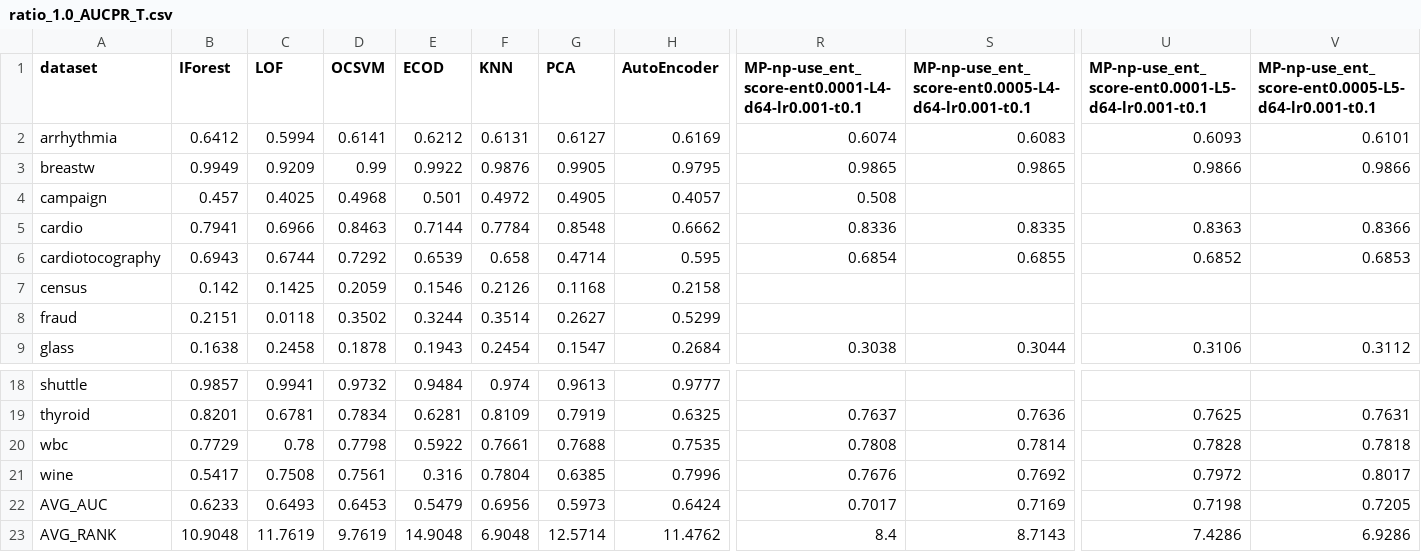
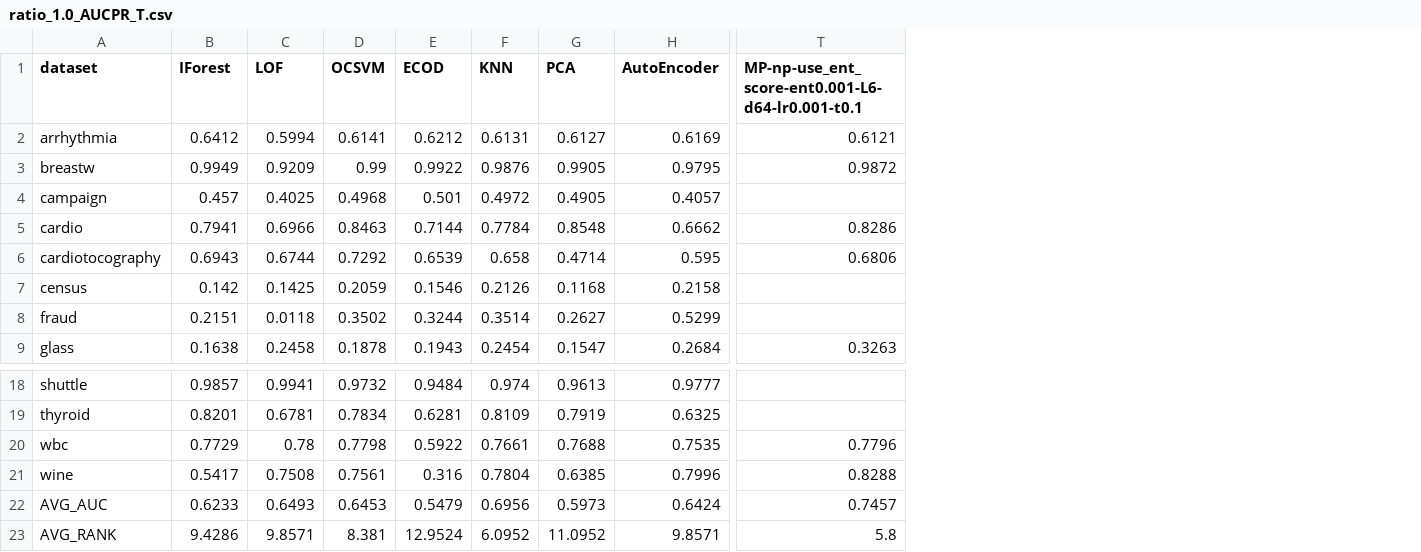
Before and after one commit to Cheol-Will/perceiver-ad, a CSV file: metrics/ratio_1.0_AUCPR_T.csv, drawn as a sheet; only a part is shown, gaps mark what is left out; removed rows and columns are numbered as before the commit, all else as after; the diff covers the shown part only; the diff names each change by its address in the sheet, - before the commit and + after, or states it on an @@ line.

```diff
--- a/metrics/ratio_1.0_AUCPR_T.csv
+++ b/metrics/ratio_1.0_AUCPR_T.csv
-column R, rows 1-9: MP-np-use_ent_score-ent0.0001-L4-d64-lr0.001-t0.1 | 0.6074 | 0.9865 | 0.508 | 0.8336 | 0.6854 |  |  | 0.3038; rows 19-23: 0.7637 | 0.7808 | 0.7676 | 0.7017 | 8.4
-column S, rows 1-9: MP-np-use_ent_score-ent0.0005-L4-d64-lr0.001-t0.1 | 0.6083 | 0.9865 |  | 0.8335 | 0.6855 |  |  | 0.3044; rows 19-23: 0.7636 | 0.7814 | 0.7692 | 0.7169 | 8.7143
-column U, rows 1-9: MP-np-use_ent_score-ent0.0001-L5-d64-lr0.001-t0.1 | 0.6093 | 0.9866 |  | 0.8363 | 0.6852 |  |  | 0.3106; rows 19-23: 0.7625 | 0.7828 | 0.7972 | 0.7198 | 7.4286
-column V, rows 1-9: MP-np-use_ent_score-ent0.0005-L5-d64-lr0.001-t0.1 | 0.6101 | 0.9866 |  | 0.8366 | 0.6853 |  |  | 0.3112; rows 19-23: 0.7631 | 0.7818 | 0.8017 | 0.7205 | 6.9286
+column T, rows 1-9: MP-np-use_ent_score-ent0.001-L6-d64-lr0.001-t0.1 | 0.6121 | 0.9872 |  | 0.8286 | 0.6806 |  |  | 0.3263; rows 20-23: 0.7796 | 0.8288 | 0.7457 | 5.8
-B23 (IForest): 10.9048
+B23 (IForest): 9.4286
-C23 (LOF): 11.7619
+C23 (LOF): 9.8571
-D23 (OCSVM): 9.7619
+D23 (OCSVM): 8.381
-E23 (ECOD): 14.9048
+E23 (ECOD): 12.9524
-F23 (KNN): 6.9048
+F23 (KNN): 6.0952
-G23 (PCA): 12.5714
+G23 (PCA): 11.0952
-H23 (AutoEncoder): 11.4762
+H23 (AutoEncoder): 9.8571
```
Also changed, not shown: 11 edited cells elsewhere in this file, metrics/ratio_1.0_AUCPR.csv, metrics/ratio_1.0_AUCROC.csv, 19 other files.
